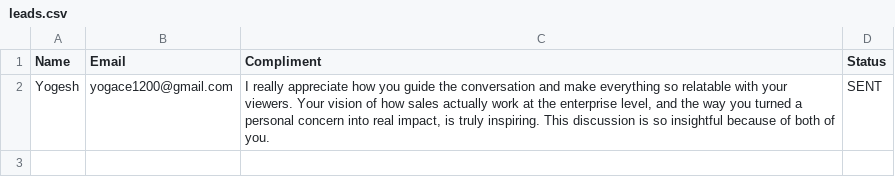
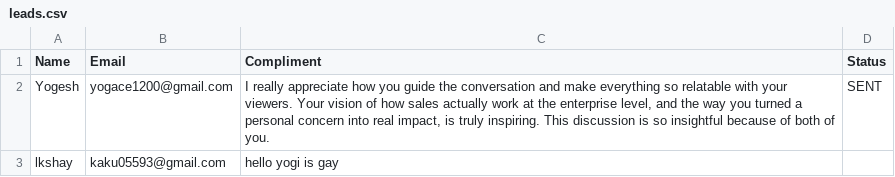
Before and after one commit to yobslob/email-automation, a CSV file: leads.csv, drawn as a sheet.

Commit message:
Update leads.csv

```diff
--- a/leads.csv
+++ b/leads.csv
@@ -2 +2,2 @@ Name,Email,Compliment,Status
 Yogesh,yogace1200@gmail.com,"I really appreciate how you guide the conversation and make everything so relatable with your viewers. Your vision of how sales actually work at the enterprise level, and the way you turned a personal concern into real impact, is truly inspiring. This discussion is so insightful because of both of you.",SENT
+lkshay,kaku05593@gmail.com,"hello yogi is gay",
```
